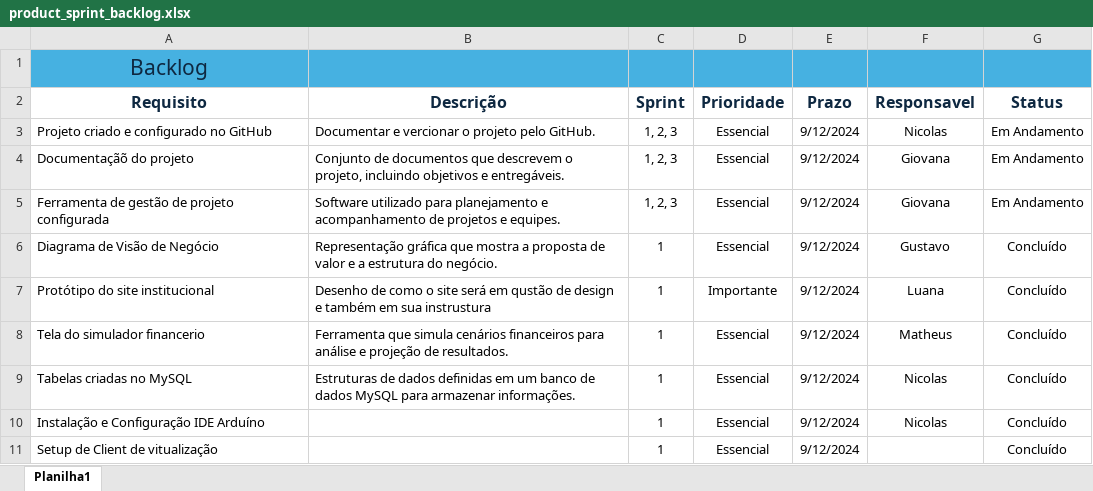
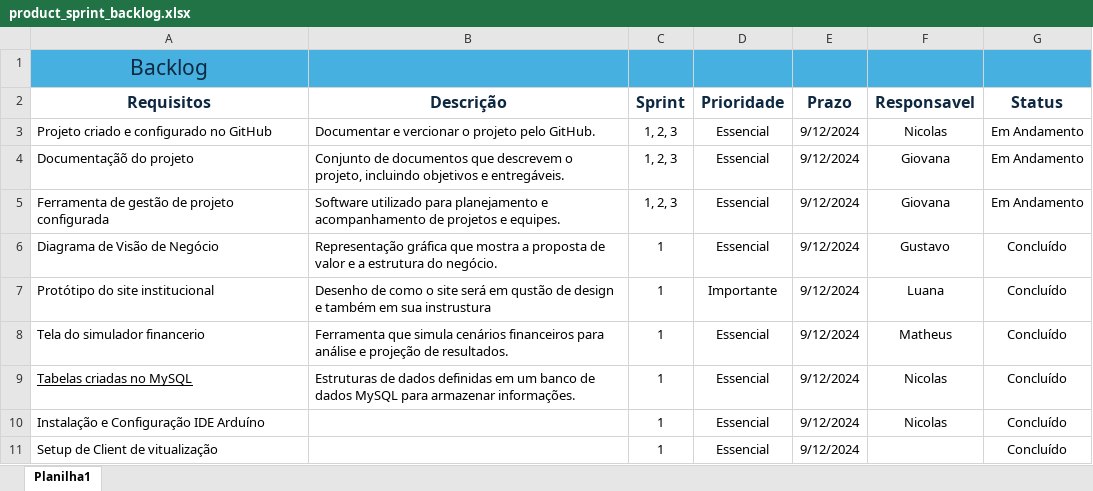
Before and after one commit to MechSpot/projeto-pi-sprint-2, an Excel workbook: documentacao/product_sprint_backlog.xlsx, sheet Planilha1, drawn as a sheet; only a part is shown; values as stored, in another font and other column widths than the file's, no borders; the diff names each change by its address in the sheet, - before the commit and + after, or states it on an @@ line.

```diff
--- a/documentacao/product_sprint_backlog.xlsx (sheet Planilha1)
+++ b/documentacao/product_sprint_backlog.xlsx (sheet Planilha1)
-A2: Requisito
+A2: Requisitos
-A9 underline: off
+A9 underline: on
```
Also changed, not shown: 1 other file.
